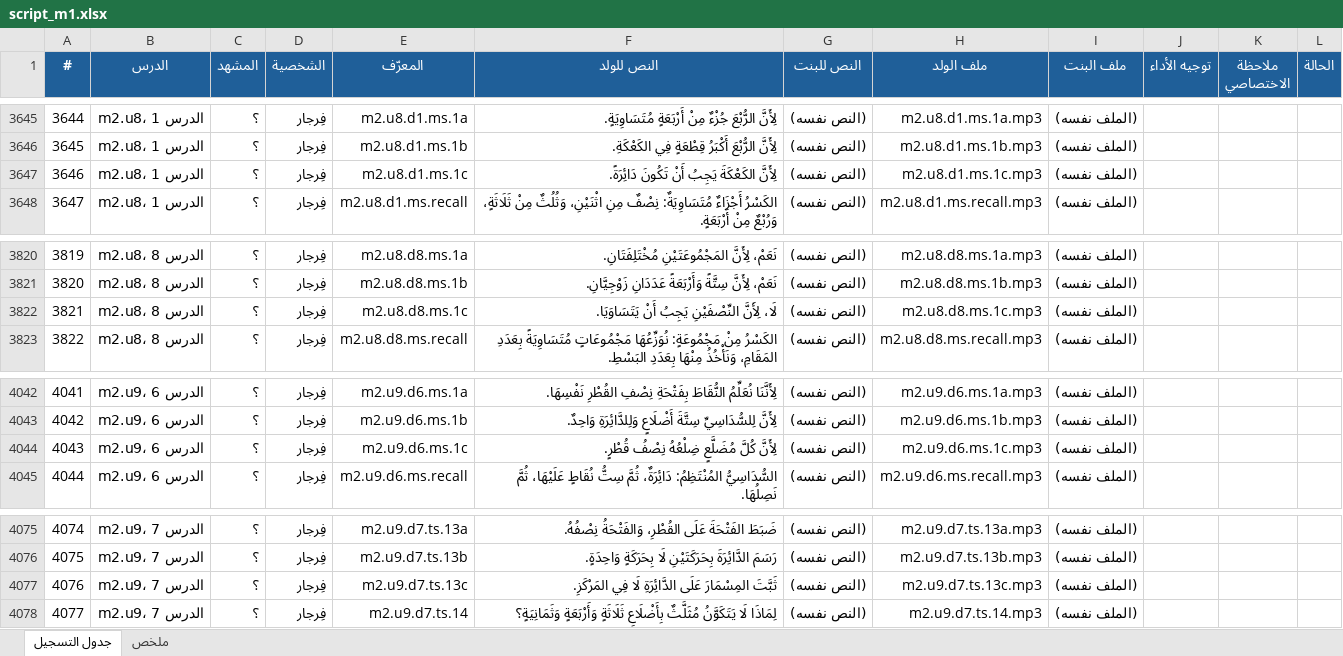
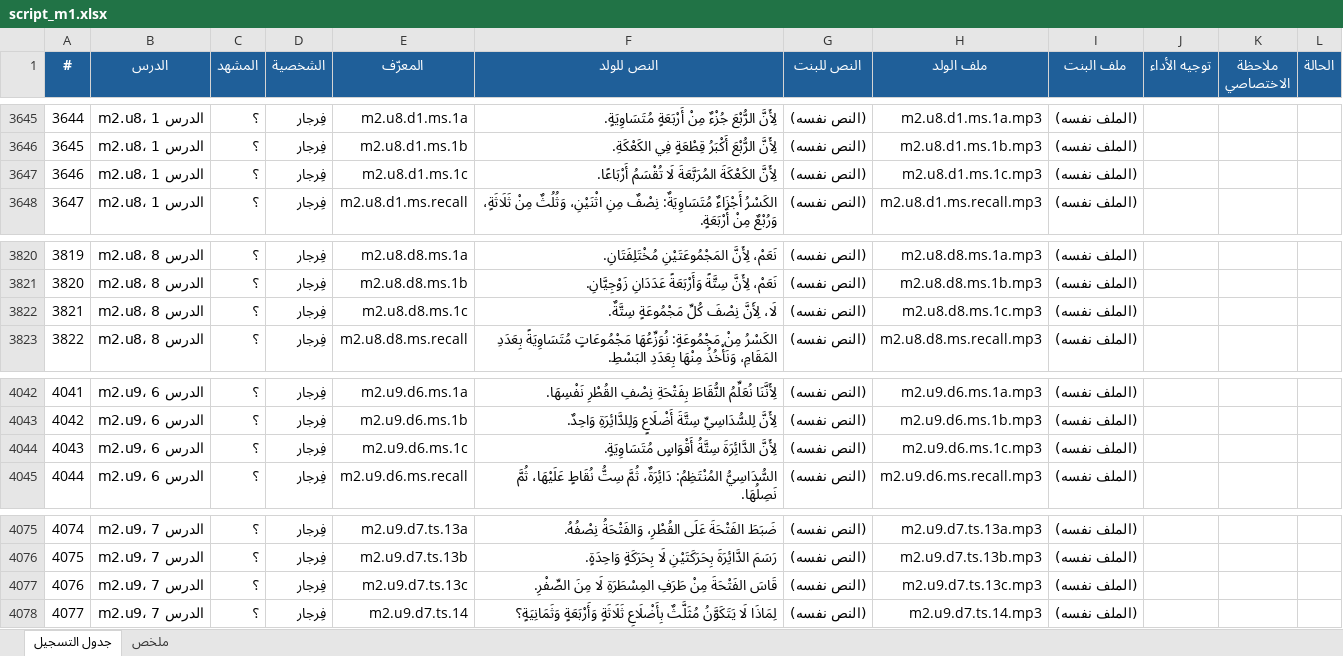
Before and after one commit to waha-math/waha-math, an Excel workbook: dist/script_m1.xlsx, sheet جدول التسجيل, drawn as a sheet; only a part is shown, gaps mark what is left out; values as stored, in another font and other column widths than the file's, no borders; the diff covers the shown part only; the diff names each change by its address in the sheet, - before the commit and + after, or states it on an @@ line.

```diff
--- a/dist/script_m1.xlsx (sheet جدول التسجيل)
+++ b/dist/script_m1.xlsx (sheet جدول التسجيل)
-F3647 (النص للولد): لِأَنَّ الكَعْكَةَ يَجِبُ أَنْ تَكُونَ دَائِرَةً.
+F3647 (النص للولد): لِأَنَّ الكَعْكَةَ المُرَبَّعَةَ لَا تُقْسَمُ أَرْبَاعًا.
-F3822 (النص للولد): لَا، لِأَنَّ النِّصْفَيْنِ يَجِبُ أَنْ يَتَسَاوَيَا.
+F3822 (النص للولد): لَا، لِأَنَّ نِصْفَ كُلِّ مَجْمُوعَةٍ سِتَّةٌ.
-F4044 (النص للولد): لِأَنَّ كُلَّ مُضَلَّعٍ ضِلْعُهُ نِصْفُ قُطْرٍ.
+F4044 (النص للولد): لِأَنَّ الدَّائِرَةَ سِتَّةُ أَقْوَاسٍ مُتَسَاوِيَةٍ.
-F4077 (النص للولد): ثَبَّتَ المِسْمَارَ عَلَى الدَّائِرَةِ لَا فِي المَرْكَزِ.
+F4077 (النص للولد): قَاسَ الفَتْحَةَ مِنْ طَرَفِ المِسْطَرَةِ لَا مِنَ الصِّفْرِ.
```
Also changed, not shown: 9 edited cells elsewhere in this sheet, 13 other files.
